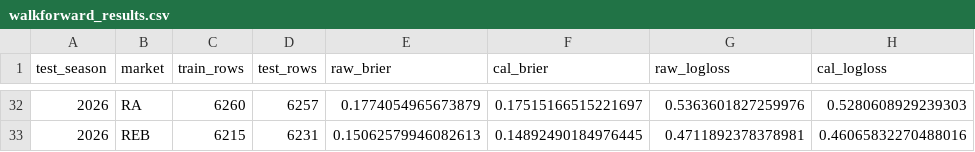
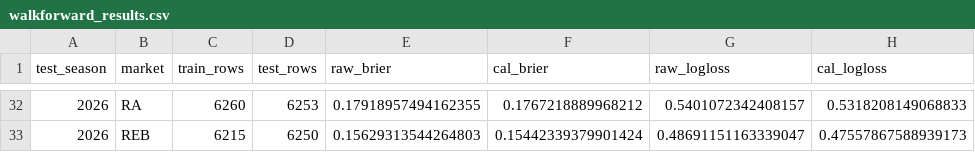
Before and after one commit to jacobzlewis276/nba-v4-data-updater, a CSV file: data/walkforward_results.csv, drawn as a sheet; only a part is shown, gaps mark what is left out; the diff covers the shown part only.

```diff
--- a/data/walkforward_results.csv
+++ b/data/walkforward_results.csv
@@ -32,2 +32,2 @@ test_season,market,train_rows,test_rows,raw_brier,cal_brier,raw_logloss,cal_logl
-2026,RA,6260,6257,0.1774054965673879,0.17515166515221697,0.5363601827259976,0.5280608929239303
-2026,REB,6215,6231,0.15062579946082613,0.14892490184976445,0.4711892378378981,0.46065832270488016
+2026,RA,6260,6253,0.17918957494162355,0.1767218889968212,0.5401072342408157,0.5318208149068833
+2026,REB,6215,6250,0.15629313544264803,0.15442339379901424,0.48691151163339047,0.47557867588939173
```
Also changed, not shown: 32 edited cells elsewhere in this file, data/backtest_matchup_summary.csv, data/calibration_report.csv, 6 other files.
